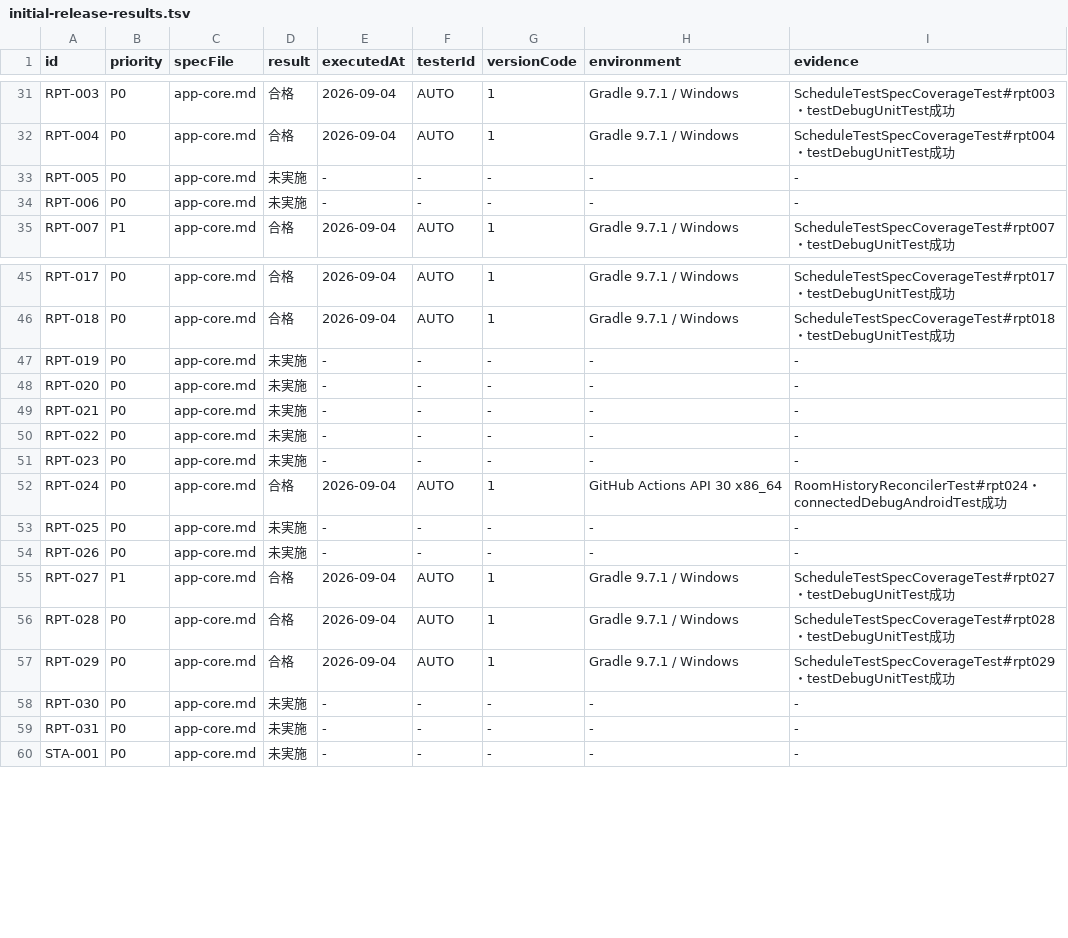
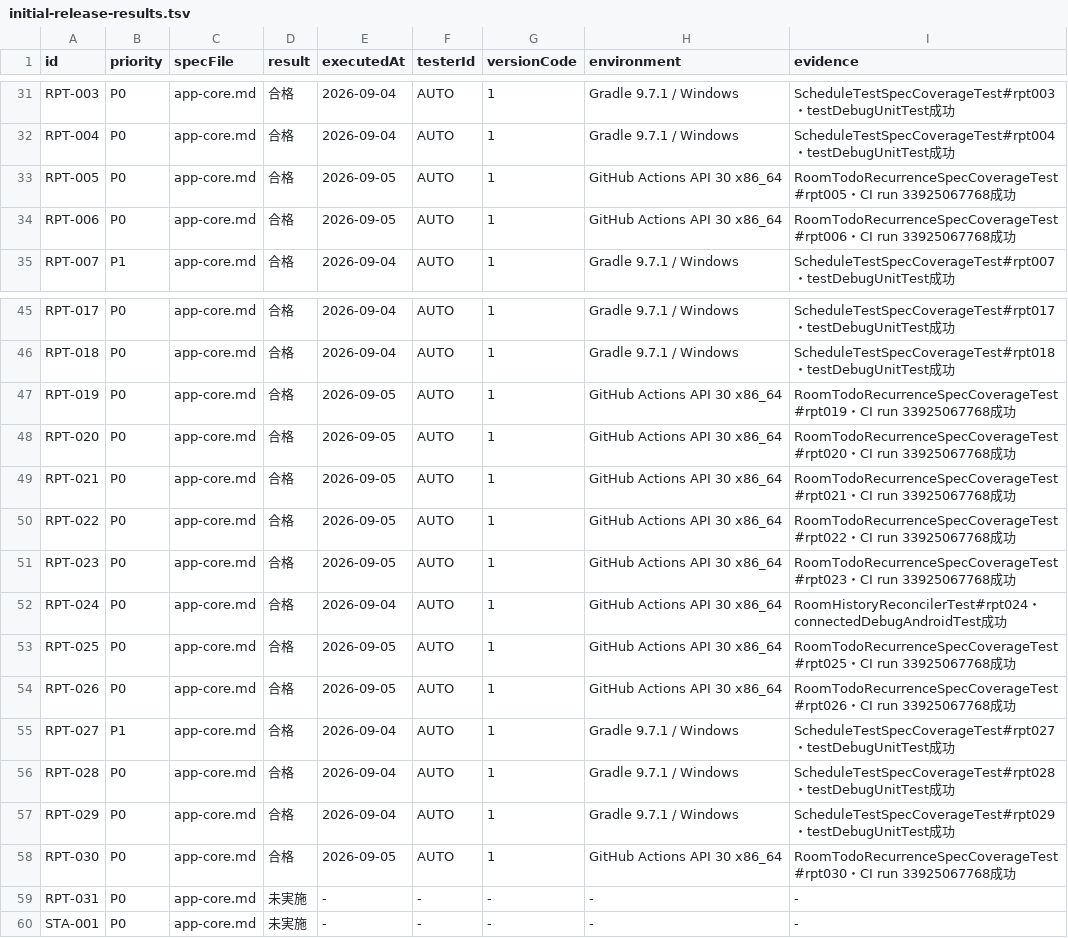
Before and after one commit to Sakemotti/MATA, a TSV file: .agents/test-specs/initial-release-results.tsv, drawn as a sheet; only a part is shown, gaps mark what is left out.

```diff
--- a/.agents/test-specs/initial-release-results.tsv
+++ b/.agents/test-specs/initial-release-results.tsv
@@ -32,4 +32,4 @@ RPT-003	P0	app-core.md	合格	2026-09-04	AUTO	1	Gradle 9.7.1 / Windows	ScheduleT
 RPT-004	P0	app-core.md	合格	2026-09-04	AUTO	1	Gradle 9.7.1 / Windows	ScheduleTestSpecCoverageTest#rpt004・testDebugUnitTest成功
-RPT-005	P0	app-core.md	未実施	-	-	-	-	-
-RPT-006	P0	app-core.md	未実施	-	-	-	-	-
+RPT-005	P0	app-core.md	合格	2026-09-05	AUTO	1	GitHub Actions API 30 x86_64	RoomTodoRecurrenceSpecCoverageTest#rpt005・CI run 33925067768成功
+RPT-006	P0	app-core.md	合格	2026-09-05	AUTO	1	GitHub Actions API 30 x86_64	RoomTodoRecurrenceSpecCoverageTest#rpt006・CI run 33925067768成功
 RPT-007	P1	app-core.md	合格	2026-09-04	AUTO	1	Gradle 9.7.1 / Windows	ScheduleTestSpecCoverageTest#rpt007・testDebugUnitTest成功
@@ -46,10 +46,10 @@ RPT-017	P0	app-core.md	合格	2026-09-04	AUTO	1	Gradle 9.7.1 / Windows	ScheduleT
 RPT-018	P0	app-core.md	合格	2026-09-04	AUTO	1	Gradle 9.7.1 / Windows	ScheduleTestSpecCoverageTest#rpt018・testDebugUnitTest成功
-RPT-019	P0	app-core.md	未実施	-	-	-	-	-
-RPT-020	P0	app-core.md	未実施	-	-	-	-	-
-RPT-021	P0	app-core.md	未実施	-	-	-	-	-
-RPT-022	P0	app-core.md	未実施	-	-	-	-	-
-RPT-023	P0	app-core.md	未実施	-	-	-	-	-
+RPT-019	P0	app-core.md	合格	2026-09-05	AUTO	1	GitHub Actions API 30 x86_64	RoomTodoRecurrenceSpecCoverageTest#rpt019・CI run 33925067768成功
+RPT-020	P0	app-core.md	合格	2026-09-05	AUTO	1	GitHub Actions API 30 x86_64	RoomTodoRecurrenceSpecCoverageTest#rpt020・CI run 33925067768成功
+RPT-021	P0	app-core.md	合格	2026-09-05	AUTO	1	GitHub Actions API 30 x86_64	RoomTodoRecurrenceSpecCoverageTest#rpt021・CI run 33925067768成功
+RPT-022	P0	app-core.md	合格	2026-09-05	AUTO	1	GitHub Actions API 30 x86_64	RoomTodoRecurrenceSpecCoverageTest#rpt022・CI run 33925067768成功
+RPT-023	P0	app-core.md	合格	2026-09-05	AUTO	1	GitHub Actions API 30 x86_64	RoomTodoRecurrenceSpecCoverageTest#rpt023・CI run 33925067768成功
 RPT-024	P0	app-core.md	合格	2026-09-04	AUTO	1	GitHub Actions API 30 x86_64	RoomHistoryReconcilerTest#rpt024・connectedDebugAndroidTest成功
-RPT-025	P0	app-core.md	未実施	-	-	-	-	-
-RPT-026	P0	app-core.md	未実施	-	-	-	-	-
+RPT-025	P0	app-core.md	合格	2026-09-05	AUTO	1	GitHub Actions API 30 x86_64	RoomTodoRecurrenceSpecCoverageTest#rpt025・CI run 33925067768成功
+RPT-026	P0	app-core.md	合格	2026-09-05	AUTO	1	GitHub Actions API 30 x86_64	RoomTodoRecurrenceSpecCoverageTest#rpt026・CI run 33925067768成功
 RPT-027	P1	app-core.md	合格	2026-09-04	AUTO	1	Gradle 9.7.1 / Windows	ScheduleTestSpecCoverageTest#rpt027・testDebugUnitTest成功
@@ -57,3 +57,3 @@ RPT-028	P0	app-core.md	合格	2026-09-04	AUTO	1	Gradle 9.7.1 / Windows	ScheduleT
 RPT-029	P0	app-core.md	合格	2026-09-04	AUTO	1	Gradle 9.7.1 / Windows	ScheduleTestSpecCoverageTest#rpt029・testDebugUnitTest成功
-RPT-030	P0	app-core.md	未実施	-	-	-	-	-
+RPT-030	P0	app-core.md	合格	2026-09-05	AUTO	1	GitHub Actions API 30 x86_64	RoomTodoRecurrenceSpecCoverageTest#rpt030・CI run 33925067768成功
 RPT-031	P0	app-core.md	未実施	-	-	-	-	-
```
Also changed, not shown: .agents/test-specs/automated-test-evidence.tsv.
